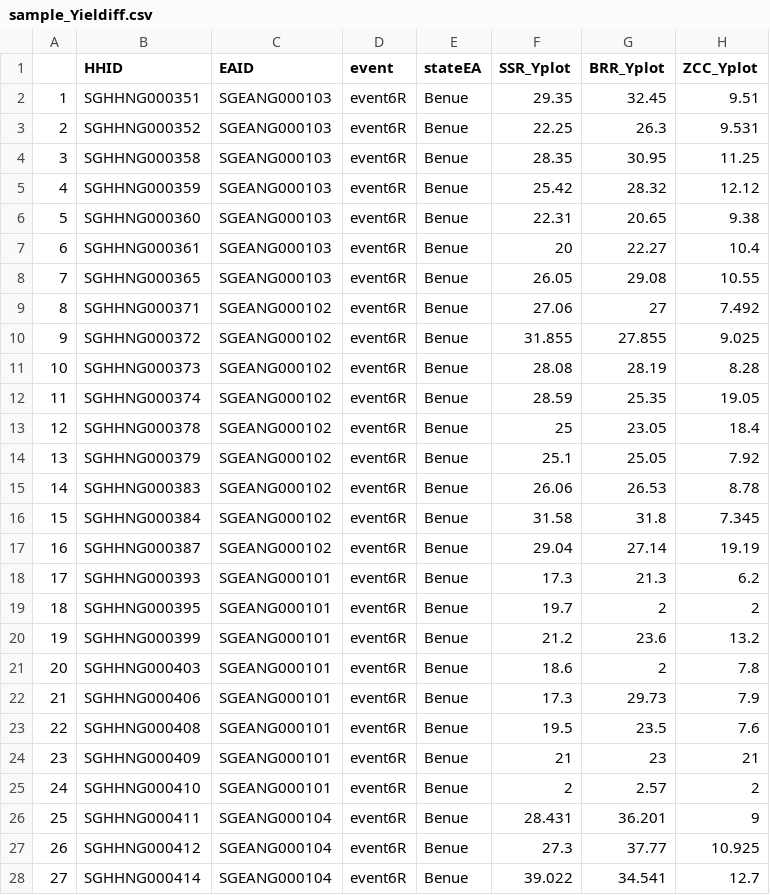
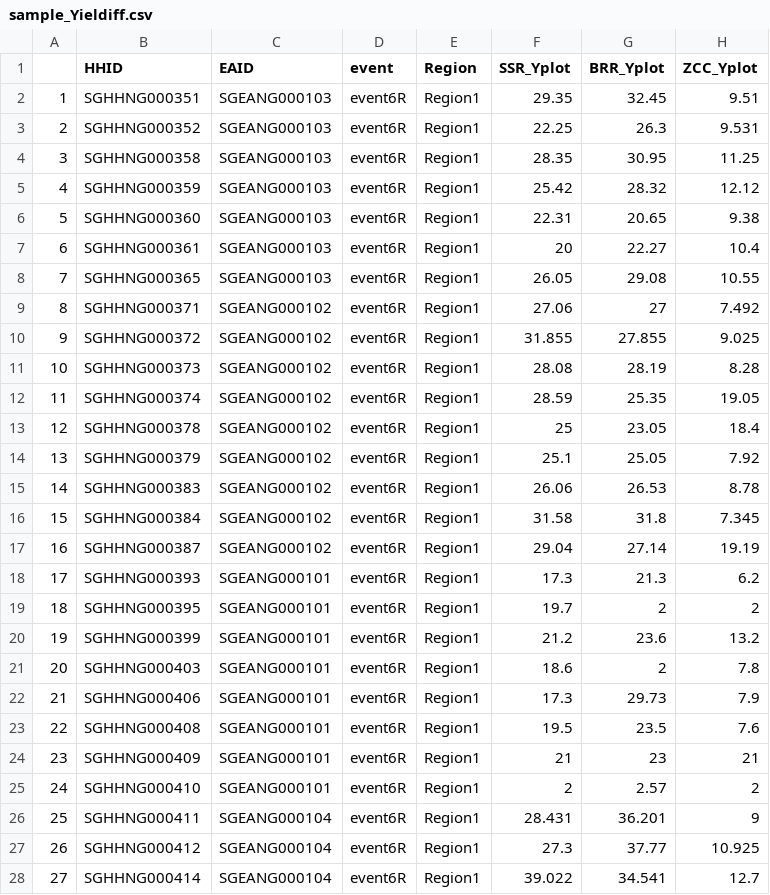
Before and after one commit to reginakavive/ValWFGuide, a CSV file: samples/sampledata/sample_Yieldiff.csv, drawn as a sheet; only a part is shown; the diff covers the shown part only; the diff names each change by its address in the sheet, - before the commit and + after, or states it on an @@ line.

```diff
--- a/samples/sampledata/sample_Yieldiff.csv
+++ b/samples/sampledata/sample_Yieldiff.csv
-E1: stateEA
+E1: Region
-E2:E28 (Region): Benue
+E2:E28 (Region): Region1
```
Also changed, not shown: 44 edited cells elsewhere in this file, 2 other files.
